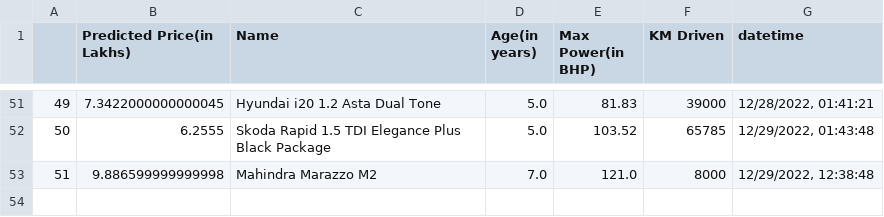
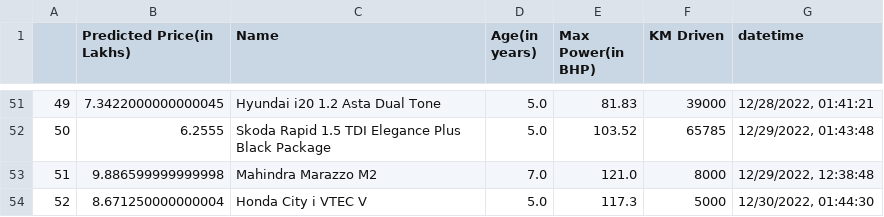
Before and after one commit to ayush-vatsal/Car_Prices-A_Prediction_Service, a CSV file: assets/output.csv, drawn as a sheet; only a part is shown, gaps mark what is left out; the diff names each change by its address in the sheet, - before the commit and + after, or states it on an @@ line.

```diff
--- a/assets/output.csv
+++ b/assets/output.csv
+row 54: 52 | 8.671250000000004 | Honda City i VTEC V | 5.0 | 117.3 | 5000 | 12/30/2022, 01:44:30
```
Also changed, not shown: 1 other file.
